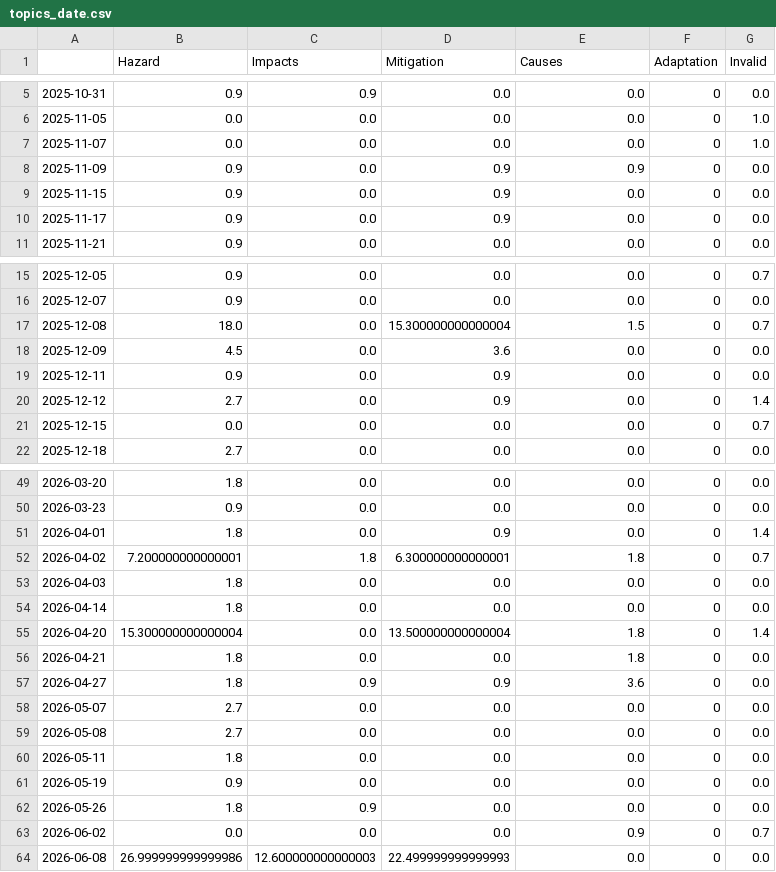
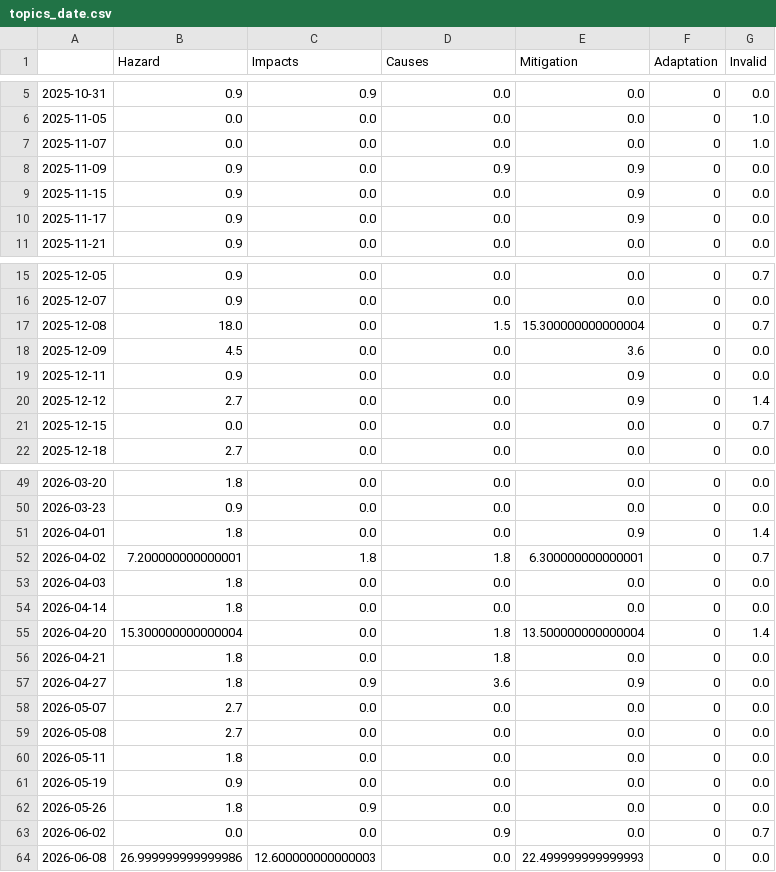
Before and after one commit to MarcoL95-news/tsunamiIsComing, a CSV file: csv/topics_date.csv, drawn as a sheet; only a part is shown, gaps mark what is left out; the diff covers the shown part only.

```diff
--- a/csv/topics_date.csv
+++ b/csv/topics_date.csv
@@ -1 +1 @@
-,Hazard,Impacts,Mitigation,Causes,Adaptation,Invalid
+,Hazard,Impacts,Causes,Mitigation,Adaptation,Invalid
@@ -8,4 +8,4 @@
 2025-11-09,0.9,0.0,0.9,0.9,0,0.0
-2025-11-15,0.9,0.0,0.9,0.0,0,0.0
-2025-11-17,0.9,0.0,0.9,0.0,0,0.0
+2025-11-15,0.9,0.0,0.0,0.9,0,0.0
+2025-11-17,0.9,0.0,0.0,0.9,0,0.0
 2025-11-21,0.9,0.0,0.0,0.0,0,0.0
@@ -16,6 +16,6 @@
 2025-12-07,0.9,0.0,0.0,0.0,0,0.0
-2025-12-08,18.0,0.0,15.300000000000004,1.5,0,0.7
-2025-12-09,4.5,0.0,3.6,0.0,0,0.0
-2025-12-11,0.9,0.0,0.9,0.0,0,0.0
-2025-12-12,2.7,0.0,0.9,0.0,0,1.4
+2025-12-08,18.0,0.0,1.5,15.300000000000004,0,0.7
+2025-12-09,4.5,0.0,0.0,3.6,0,0.0
+2025-12-11,0.9,0.0,0.0,0.9,0,0.0
+2025-12-12,2.7,0.0,0.0,0.9,0,1.4
 2025-12-15,0.0,0.0,0.0,0.0,0,0.7
@@ -50,9 +50,9 @@
 2026-03-23,0.9,0.0,0.0,0.0,0,0.0
-2026-04-01,1.8,0.0,0.9,0.0,0,1.4
-2026-04-02,7.200000000000001,1.8,6.300000000000001,1.8,0,0.7
+2026-04-01,1.8,0.0,0.0,0.9,0,1.4
+2026-04-02,7.200000000000001,1.8,1.8,6.300000000000001,0,0.7
 2026-04-03,1.8,0.0,0.0,0.0,0,0.0
 2026-04-14,1.8,0.0,0.0,0.0,0,0.0
-2026-04-20,15.300000000000004,0.0,13.500000000000004,1.8,0,1.4
-2026-04-21,1.8,0.0,0.0,1.8,0,0.0
-2026-04-27,1.8,0.9,0.9,3.6,0,0.0
+2026-04-20,15.300000000000004,0.0,1.8,13.500000000000004,0,1.4
+2026-04-21,1.8,0.0,1.8,0.0,0,0.0
+2026-04-27,1.8,0.9,3.6,0.9,0,0.0
 2026-05-07,2.7,0.0,0.0,0.0,0,0.0
@@ -62,3 +62,3 @@
 2026-05-26,1.8,0.9,0.0,0.0,0,0.0
-2026-06-02,0.0,0.0,0.0,0.9,0,0.7
-2026-06-08,26.999999999999986,12.600000000000003,22.499999999999993,0.0,0,0.0
+2026-06-02,0.0,0.0,0.9,0.0,0,0.7
+2026-06-08,26.999999999999986,12.600000000000003,0.0,22.499999999999993,0,0.0
```
Also changed, not shown: 2 edited cells elsewhere in this file, 4 other files.
